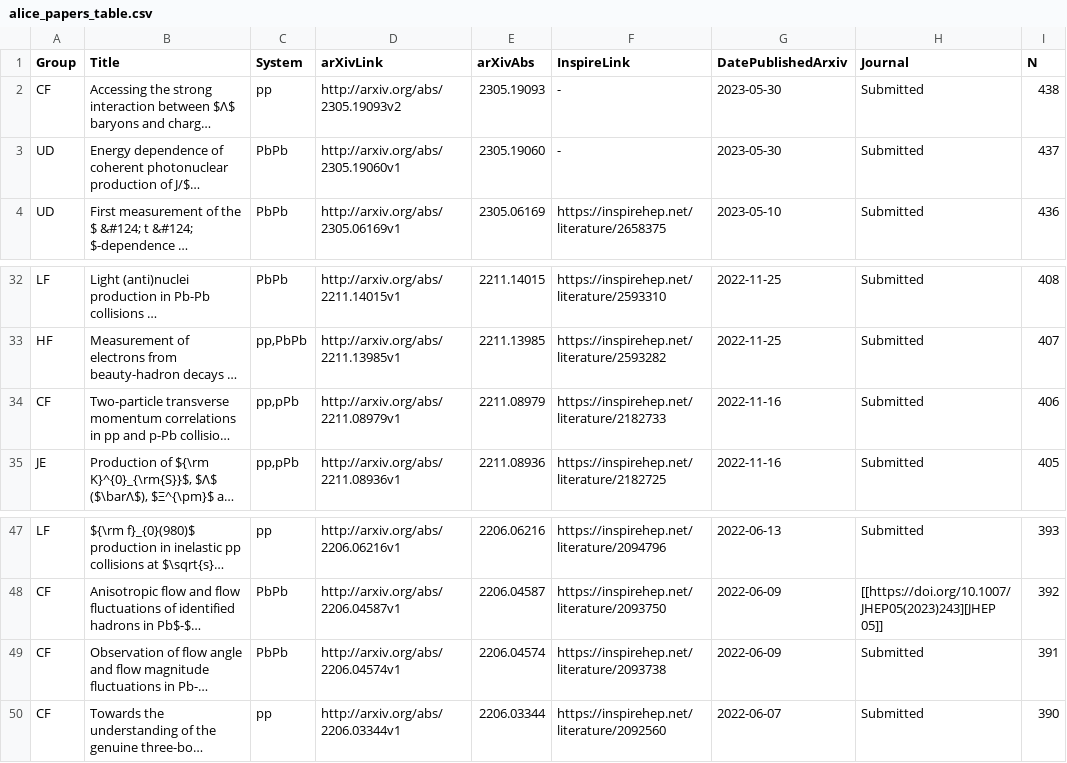
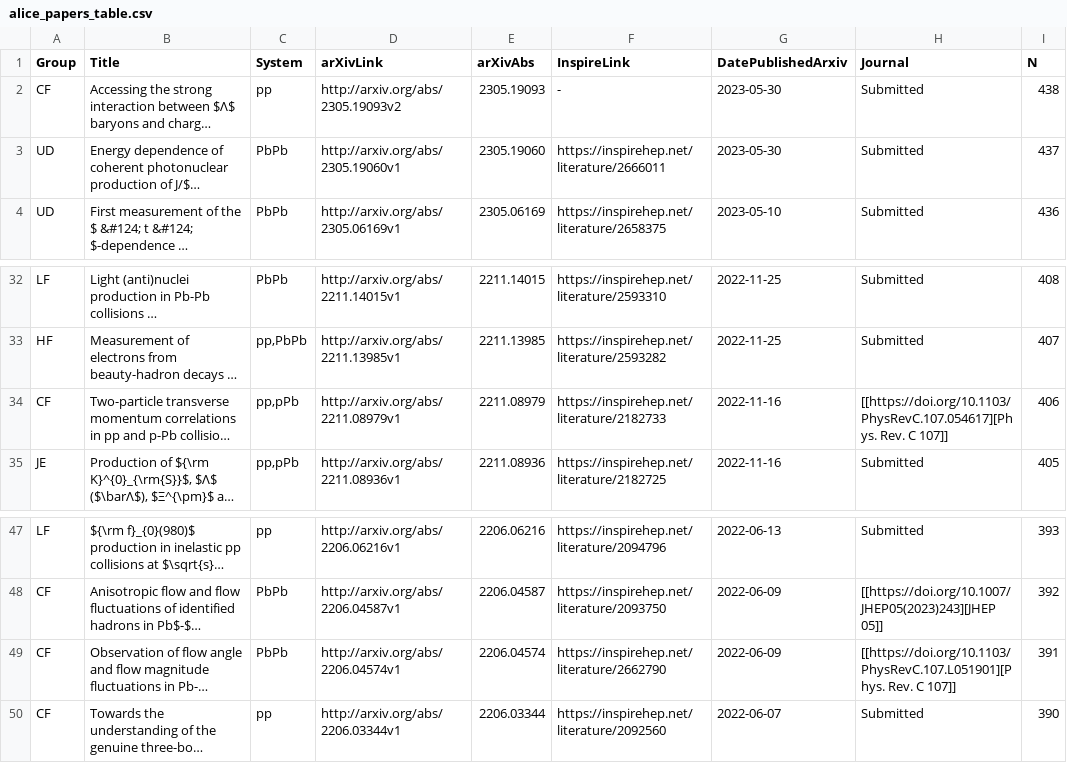
Before and after one commit to matplo/alice_papers, a CSV file: twiki/alice_papers_table.csv, drawn as a sheet; only a part is shown, gaps mark what is left out; long unchanged cells end in …; the diff names each change by its address in the sheet, - before the commit and + after, or states it on an @@ line.

```diff
--- a/twiki/alice_papers_table.csv
+++ b/twiki/alice_papers_table.csv
-F3 (InspireLink): -
+F3 (InspireLink): https://inspirehep.net/literature/2666011
-H34 (Journal): Submitted
+H34 (Journal): [[https://doi.org/10.1103/PhysRevC.107.054617][Phys. Rev. C 107]]
-F49 (InspireLink): https://inspirehep.net/literature/2093738
+F49 (InspireLink): https://inspirehep.net/literature/2662790
-H49 (Journal): Submitted
+H49 (Journal): [[https://doi.org/10.1103/PhysRevC.107.L051901][Phys. Rev. C 107]]
```
Also changed, not shown: 6 other files.
